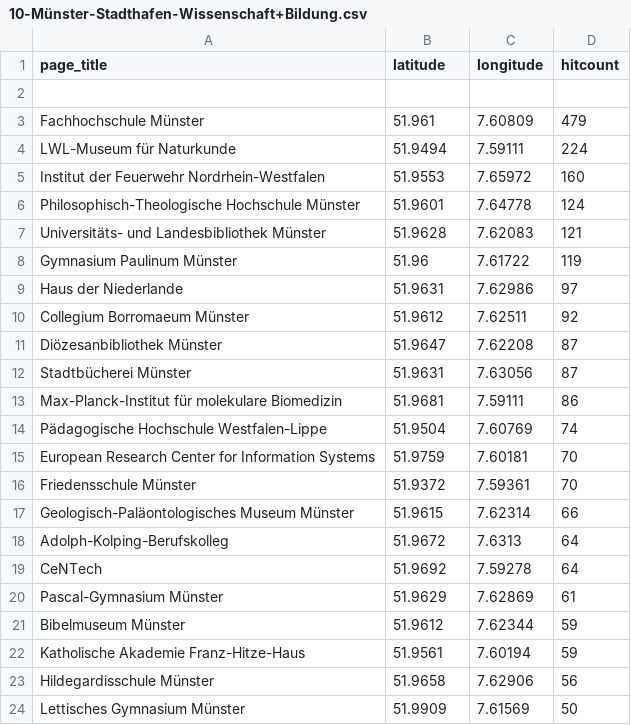
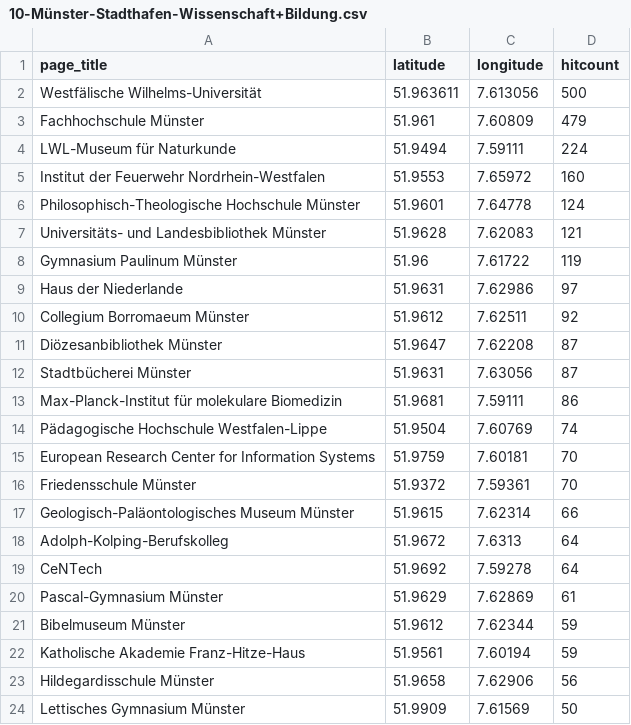
Before and after one commit to wmde/MSWissenschaft, a CSV file: pois/editedpois/10-Münster-Stadthafen-Wissenschaft+Bildung.csv, drawn as a sheet; the diff names each change by its address in the sheet, - before the commit and + after, or states it on an @@ line.

Commit message:
Update 10-Münster-Stadthafen-Wissenschaft+Bildung.csv

```diff
--- a/pois/editedpois/10-Münster-Stadthafen-Wissenschaft+Bildung.csv
+++ b/pois/editedpois/10-Münster-Stadthafen-Wissenschaft+Bildung.csv
-row 2: (empty)
+row 2: Westfälische Wilhelms-Universität | 51.963611 | 7.613056 | 500
```
